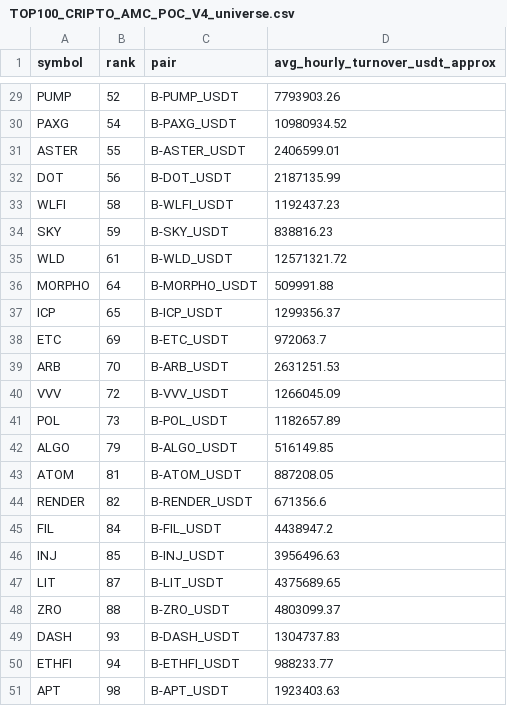
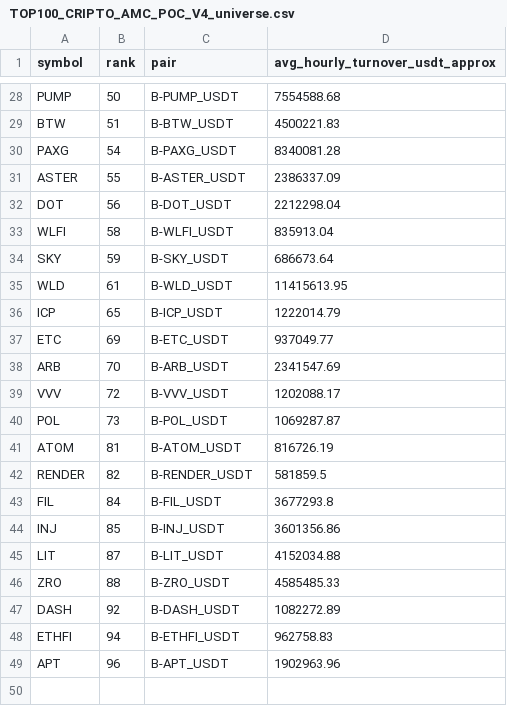
Before and after one commit to jharajesh1210/Guruji, a CSV file: TOP100_CRIPTO_AMC_POC_V4_universe.csv, drawn as a sheet; only a part is shown, gaps mark what is left out; removed rows and columns are numbered as before the commit, all else as after; the diff covers the shown part only; the diff names each change by its address in the sheet, - before the commit and + after, or states it on an @@ line.

```diff
--- a/TOP100_CRIPTO_AMC_POC_V4_universe.csv
+++ b/TOP100_CRIPTO_AMC_POC_V4_universe.csv
-B28 (rank): 52
+B28 (rank): 50
-D28 (avg_hourly_turnover_usdt_approx): 7793903.26
+D28 (avg_hourly_turnover_usdt_approx): 7554588.68
+row 29: BTW | 51 | B-BTW_USDT | 4500221.83
-D30 (avg_hourly_turnover_usdt_approx): 10980934.52
+D30 (avg_hourly_turnover_usdt_approx): 8340081.28
-D31 (avg_hourly_turnover_usdt_approx): 2406599.01
+D31 (avg_hourly_turnover_usdt_approx): 2386337.09
-D32 (avg_hourly_turnover_usdt_approx): 2187135.99
+D32 (avg_hourly_turnover_usdt_approx): 2212298.04
-D33 (avg_hourly_turnover_usdt_approx): 1192437.23
+D33 (avg_hourly_turnover_usdt_approx): 835913.04
-D34 (avg_hourly_turnover_usdt_approx): 838816.23
+D34 (avg_hourly_turnover_usdt_approx): 686673.64
-D35 (avg_hourly_turnover_usdt_approx): 12571321.72
+D35 (avg_hourly_turnover_usdt_approx): 11415613.95
-row 36: MORPHO | 64 | B-MORPHO_USDT | 509991.88
-D36 (avg_hourly_turnover_usdt_approx): 1299356.37
+D36 (avg_hourly_turnover_usdt_approx): 1222014.79
-D37 (avg_hourly_turnover_usdt_approx): 972063.7
+D37 (avg_hourly_turnover_usdt_approx): 937049.77
-D38 (avg_hourly_turnover_usdt_approx): 2631251.53
+D38 (avg_hourly_turnover_usdt_approx): 2341547.69
-D39 (avg_hourly_turnover_usdt_approx): 1266045.09
+D39 (avg_hourly_turnover_usdt_approx): 1202088.17
-D40 (avg_hourly_turnover_usdt_approx): 1182657.89
+D40 (avg_hourly_turnover_usdt_approx): 1069287.87
-row 42: ALGO | 79 | B-ALGO_USDT | 516149.85
-D41 (avg_hourly_turnover_usdt_approx): 887208.05
+D41 (avg_hourly_turnover_usdt_approx): 816726.19
-D42 (avg_hourly_turnover_usdt_approx): 671356.6
+D42 (avg_hourly_turnover_usdt_approx): 581859.5
-D43 (avg_hourly_turnover_usdt_approx): 4438947.2
+D43 (avg_hourly_turnover_usdt_approx): 3677293.8
-D44 (avg_hourly_turnover_usdt_approx): 3956496.63
+D44 (avg_hourly_turnover_usdt_approx): 3601356.86
-D45 (avg_hourly_turnover_usdt_approx): 4375689.65
+D45 (avg_hourly_turnover_usdt_approx): 4152034.88
-D46 (avg_hourly_turnover_usdt_approx): 4803099.37
+D46 (avg_hourly_turnover_usdt_approx): 4585485.33
-B47 (rank): 93
+B47 (rank): 92
-D47 (avg_hourly_turnover_usdt_approx): 1304737.83
+D47 (avg_hourly_turnover_usdt_approx): 1082272.89
-D48 (avg_hourly_turnover_usdt_approx): 988233.77
+D48 (avg_hourly_turnover_usdt_approx): 962758.83
-B49 (rank): 98
+B49 (rank): 96
-D49 (avg_hourly_turnover_usdt_approx): 1923403.63
+D49 (avg_hourly_turnover_usdt_approx): 1902963.96
```
Also changed, not shown: 1 added row, 2 removed rows and 26 edited cells elsewhere in this file, 1 other file.
